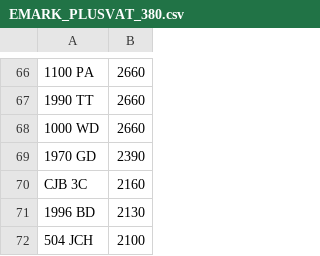
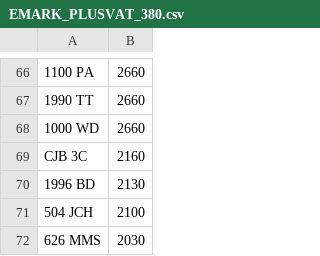
Before and after one commit to martinsumner/simplyreg, a CSV file: csv/EMARK_PLUSVAT_380.csv, drawn as a sheet; only a part is shown, gaps mark what is left out; the shorter side is filled out with more unchanged rows; the diff names each change by its address in the sheet, - before the commit and + after, or states it on an @@ line.

```diff
--- a/csv/EMARK_PLUSVAT_380.csv
+++ b/csv/EMARK_PLUSVAT_380.csv
-row 69: 1970 GD | 2390
```
Also changed, not shown: csv/MYCOMMS_NOVAT_0.csv.
